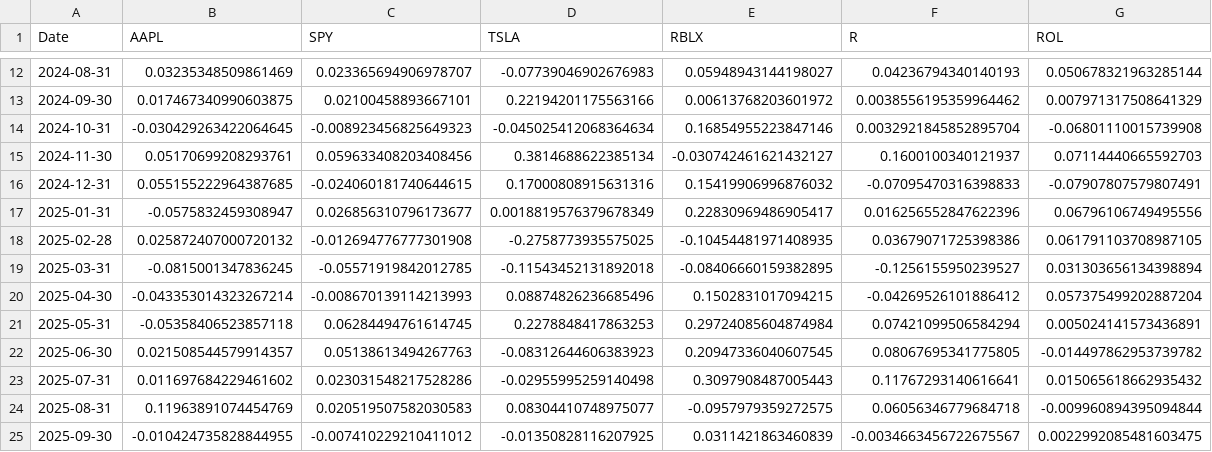
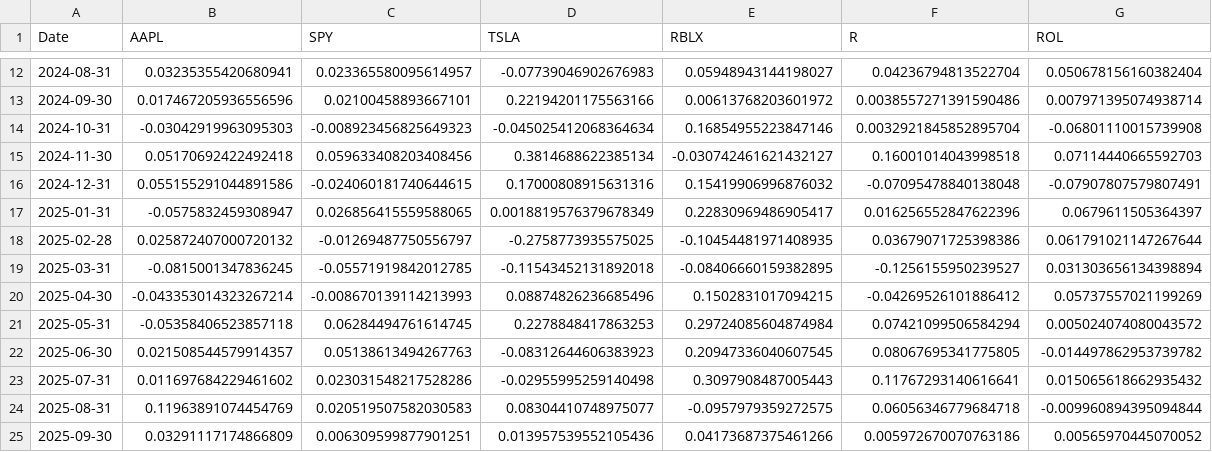
Before and after one commit to pr-rowe/dx704-project-01, a TSV file: historical_returns.tsv, drawn as a sheet; only a part is shown, gaps mark what is left out; the diff covers the shown part only.

```diff
--- a/historical_returns.tsv
+++ b/historical_returns.tsv
@@ -12,11 +12,11 @@ Date	AAPL	SPY	TSLA	RBLX	R	ROL
-2024-08-31	0.03235348509861469	0.023365694906978707	-0.07739046902676983	0.05948943144198027	0.04236794340140193	0.050678321963285144
-2024-09-30	0.017467340990603875	0.02100458893667101	0.22194201175563166	0.00613768203601972	0.0038556195359964462	0.007971317508641329
-2024-10-31	-0.030429263422064645	-0.008923456825649323	-0.045025412068364634	0.16854955223847146	0.0032921845852895704	-0.06801110015739908
-2024-11-30	0.05170699208293761	0.059633408203408456	0.3814688622385134	-0.030742461621432127	0.1600100340121937	0.07114440665592703
-2024-12-31	0.055155222964387685	-0.024060181740644615	0.17000808915631316	0.15419906996876032	-0.07095470316398833	-0.07907807579807491
-2025-01-31	-0.0575832459308947	0.026856310796173677	0.0018819576379678349	0.22830969486905417	0.016256552847622396	0.06796106749495556
-2025-02-28	0.025872407000720132	-0.012694776777301908	-0.2758773935575025	-0.10454481971408935	0.03679071725398386	0.061791103708987105
+2024-08-31	0.03235355420680941	0.023365580095614957	-0.07739046902676983	0.05948943144198027	0.04236794813522704	0.050678156160382404
+2024-09-30	0.017467205936556596	0.02100458893667101	0.22194201175563166	0.00613768203601972	0.0038557271391590486	0.007971395074938714
+2024-10-31	-0.03042919963095303	-0.008923456825649323	-0.045025412068364634	0.16854955223847146	0.0032921845852895704	-0.06801110015739908
+2024-11-30	0.05170692422492418	0.059633408203408456	0.3814688622385134	-0.030742461621432127	0.16001014043998518	0.07114440665592703
+2024-12-31	0.055155291044891586	-0.024060181740644615	0.17000808915631316	0.15419906996876032	-0.07095478840138048	-0.07907807579807491
+2025-01-31	-0.0575832459308947	0.026856415559588065	0.0018819576379678349	0.22830969486905417	0.016256552847622396	0.0679611505364397
+2025-02-28	0.025872407000720132	-0.01269487750556797	-0.2758773935575025	-0.10454481971408935	0.03679071725398386	0.061791021147267644
 2025-03-31	-0.0815001347836245	-0.05571919842012785	-0.11543452131892018	-0.08406660159382895	-0.1256155950239527	0.031303656134398894
-2025-04-30	-0.043353014323267214	-0.008670139114213993	0.08874826236685496	0.1502831017094215	-0.04269526101886412	0.057375499202887204
-2025-05-31	-0.05358406523857118	0.06284494761614745	0.2278848417863253	0.29724085604874984	0.07421099506584294	0.005024141573436891
+2025-04-30	-0.043353014323267214	-0.008670139114213993	0.08874826236685496	0.1502831017094215	-0.04269526101886412	0.05737557021199269
+2025-05-31	-0.05358406523857118	0.06284494761614745	0.2278848417863253	0.29724085604874984	0.07421099506584294	0.005024074080043572
 2025-06-30	0.021508544579914357	0.05138613494267763	-0.08312644606383923	0.20947336040607545	0.08067695341775805	-0.014497862953739782
@@ -24,2 +24,2 @@ Date	AAPL	SPY	TSLA	RBLX	R	ROL
 2025-08-31	0.11963891074454769	0.020519507582030583	0.08304410748975077	-0.0957979359272575	0.06056346779684718	-0.009960894395094844
-2025-09-30	-0.010424735828844955	-0.007410229210411012	-0.01350828116207925	0.0311421863460839	-0.0034663456722675567	0.0022992085481603475
+2025-09-30	0.03291117174866809	0.006309599877901251	0.013957539552105436	0.04173687375461266	0.005972670070763186	0.00565970445070052
```
Also changed, not shown: 31 edited cells elsewhere in this file, historical_prices.tsv, 7 other files.
